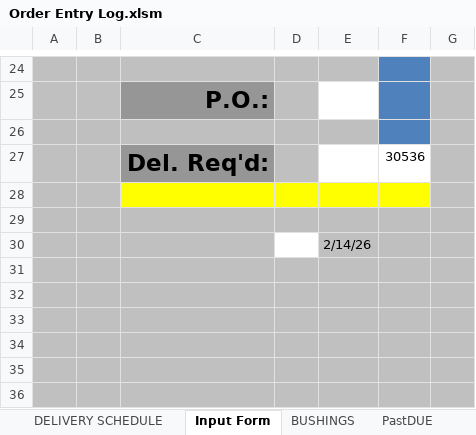
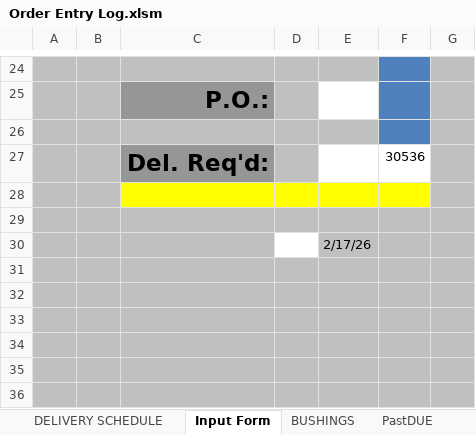
Before and after one commit to MadLeon/job_management, an Excel workbook: src/order entry log/Order Entry Log.xlsm, sheet Input Form, drawn as a sheet; only a part is shown, gaps mark what is left out; values as stored, in another font and other column widths than the file's, no borders; charts and pictures and conditional formats not drawn; the diff names each change by its address in the sheet, - before the commit and + after, or states it on an @@ line.

Commit message:
feat: Add new order entry log files and update VBA scripts

```diff
--- a/src/order entry log/Order Entry Log.xlsm (sheet Input Form)
+++ b/src/order entry log/Order Entry Log.xlsm (sheet Input Form)
-E30: 2/14/26
+E30: 2/17/26
```
Also changed, not shown: charts or pictures, 5 other files.
